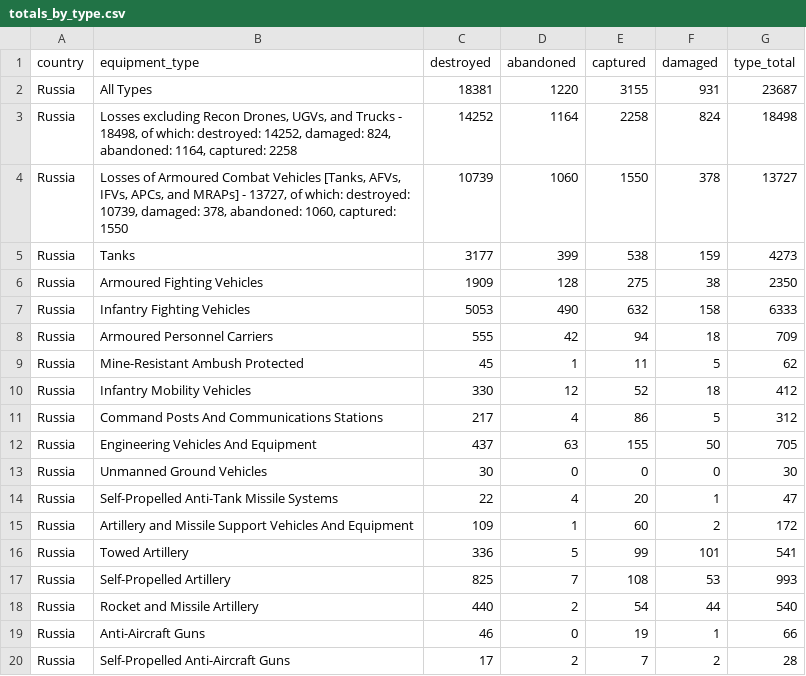
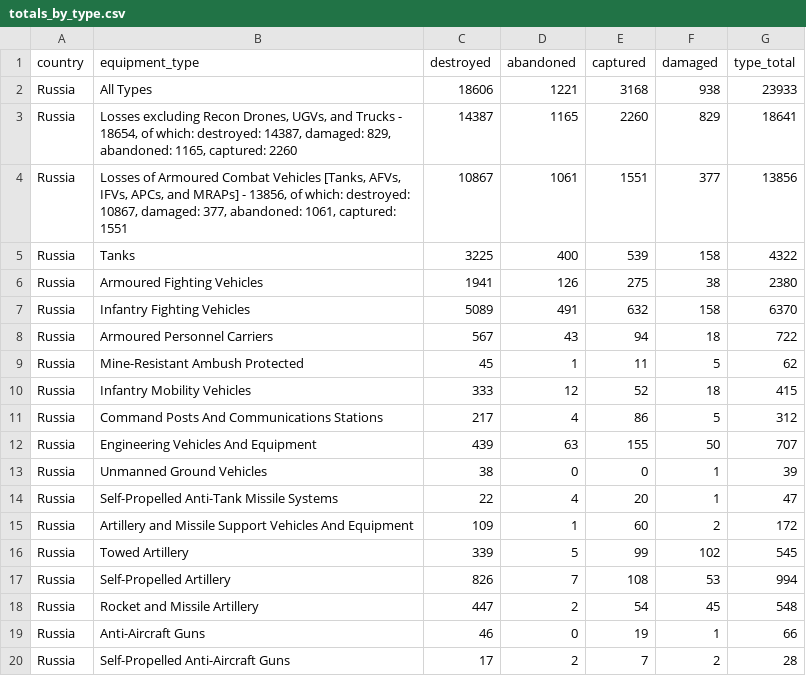
Before and after one commit to KuleRucket/scrape_oryx, a CSV file: outputfiles/totals_by_type.csv, drawn as a sheet; only a part is shown; the diff covers the shown part only.

```diff
--- a/outputfiles/totals_by_type.csv
+++ b/outputfiles/totals_by_type.csv
@@ -1,19 +1,19 @@
 country,equipment_type,destroyed,abandoned,captured,damaged,type_total
-Russia,All Types,18381,1220,3155,931,23687
-Russia,"Losses excluding Recon Drones, UGVs, and Trucks - 18498, of which: destroyed: 14252, damaged: 824, abandoned: 1164, captured: 2258",14252,1164,2258,824,18498
-Russia,"Losses of Armoured Combat Vehicles [Tanks, AFVs, IFVs, APCs, and MRAPs] - 13727, of which: destroyed: 10739, damaged: 378, abandoned: 1060, captured: 1550",10739,1060,1550,378,13727
-Russia,Tanks,3177,399,538,159,4273
-Russia,Armoured Fighting Vehicles,1909,128,275,38,2350
-Russia,Infantry Fighting Vehicles,5053,490,632,158,6333
-Russia,Armoured Personnel Carriers,555,42,94,18,709
+Russia,All Types,18606,1221,3168,938,23933
+Russia,"Losses excluding Recon Drones, UGVs, and Trucks - 18654, of which: destroyed: 14387, damaged: 829, abandoned: 1165, captured: 2260",14387,1165,2260,829,18641
+Russia,"Losses of Armoured Combat Vehicles [Tanks, AFVs, IFVs, APCs, and MRAPs] - 13856, of which: destroyed: 10867, damaged: 377, abandoned: 1061, captured: 1551",10867,1061,1551,377,13856
+Russia,Tanks,3225,400,539,158,4322
+Russia,Armoured Fighting Vehicles,1941,126,275,38,2380
+Russia,Infantry Fighting Vehicles,5089,491,632,158,6370
+Russia,Armoured Personnel Carriers,567,43,94,18,722
 Russia,Mine-Resistant Ambush Protected,45,1,11,5,62
-Russia,Infantry Mobility Vehicles,330,12,52,18,412
+Russia,Infantry Mobility Vehicles,333,12,52,18,415
 Russia,Command Posts And Communications Stations,217,4,86,5,312
-Russia,Engineering Vehicles And Equipment,437,63,155,50,705
-Russia,Unmanned Ground Vehicles,30,0,0,0,30
+Russia,Engineering Vehicles And Equipment,439,63,155,50,707
+Russia,Unmanned Ground Vehicles,38,0,0,1,39
 Russia,Self-Propelled Anti-Tank Missile Systems,22,4,20,1,47
 Russia,Artillery and Missile Support Vehicles And Equipment,109,1,60,2,172
-Russia,Towed Artillery,336,5,99,101,541
-Russia,Self-Propelled Artillery,825,7,108,53,993
-Russia,Rocket and Missile Artillery,440,2,54,44,540
+Russia,Towed Artillery,339,5,99,102,545
+Russia,Self-Propelled Artillery,826,7,108,53,994
+Russia,Rocket and Missile Artillery,447,2,54,45,548
 Russia,Anti-Aircraft Guns,46,0,19,1,66
```
Also changed, not shown: 2 added rows, 2 removed rows and 63 edited cells elsewhere in this file, inputfiles/daily_count_baseline.csv, outputfiles/daily_count.csv, 3 other files.
